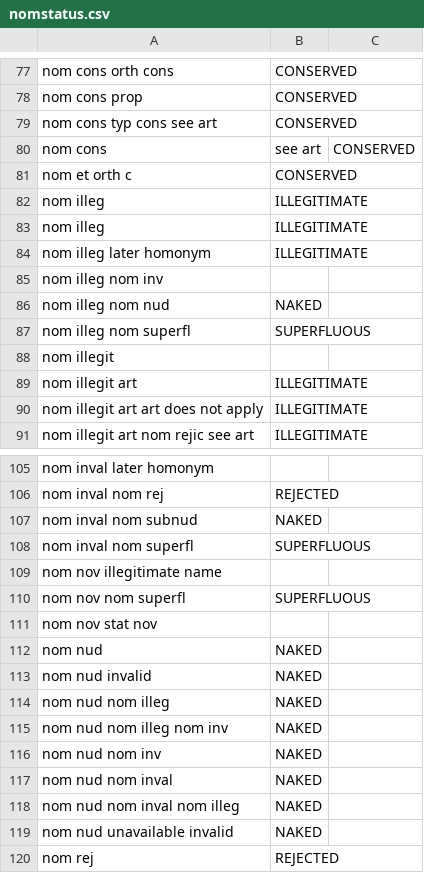
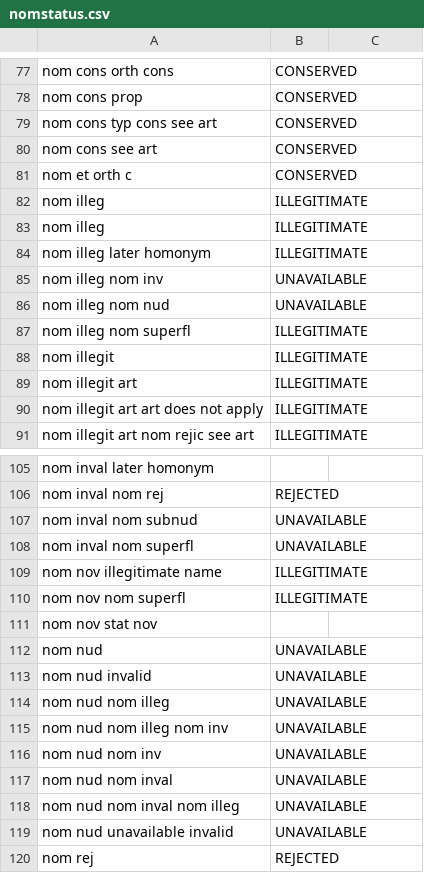
Before and after one commit to CatalogueOfLife/backend, a CSV file: colplus-parser/src/main/resources/parser/dicts/nomstatus.csv, drawn as a sheet; only a part is shown, gaps mark what is left out; the diff covers the shown part only.

```diff
--- a/colplus-parser/src/main/resources/parser/dicts/nomstatus.csv
+++ b/colplus-parser/src/main/resources/parser/dicts/nomstatus.csv
@@ -79,3 +79,3 @@ nom cons prop,CONSERVED
 nom cons typ cons see art,CONSERVED
-nom cons, see art,CONSERVED
+nom cons see art,CONSERVED
 nom et orth c,CONSERVED
@@ -84,6 +84,6 @@ nom illeg,ILLEGITIMATE
 nom illeg later homonym,ILLEGITIMATE
-nom illeg nom inv,
-nom illeg nom nud,NAKED
-nom illeg nom superfl,SUPERFLUOUS
-nom illegit,
+nom illeg nom inv,UNAVAILABLE
+nom illeg nom nud,UNAVAILABLE
+nom illeg nom superfl,ILLEGITIMATE
+nom illegit,ILLEGITIMATE
 nom illegit art,ILLEGITIMATE
@@ -106,15 +106,15 @@ nom inval later homonym,
 nom inval nom rej,REJECTED
-nom inval nom subnud,NAKED
-nom inval nom superfl,SUPERFLUOUS
-nom nov illegitimate name,
-nom nov nom superfl,SUPERFLUOUS
+nom inval nom subnud,UNAVAILABLE
+nom inval nom superfl,UNAVAILABLE
+nom nov illegitimate name,ILLEGITIMATE
+nom nov nom superfl,ILLEGITIMATE
 nom nov stat nov,
-nom nud,NAKED
-nom nud invalid,NAKED
-nom nud nom illeg,NAKED
-nom nud nom illeg nom inv,NAKED
-nom nud nom inv,NAKED
-nom nud nom inval,NAKED
-nom nud nom inval nom illeg,NAKED
-nom nud unavailable invalid,NAKED
+nom nud,UNAVAILABLE
+nom nud invalid,UNAVAILABLE
+nom nud nom illeg,UNAVAILABLE
+nom nud nom illeg nom inv,UNAVAILABLE
+nom nud nom inv,UNAVAILABLE
+nom nud nom inval,UNAVAILABLE
+nom nud nom inval nom illeg,UNAVAILABLE
+nom nud unavailable invalid,UNAVAILABLE
 nom rej,REJECTED
```
Also changed, not shown: 3 removed rows and 55 edited cells elsewhere in this file, colplus-parser/src/main/resources/parser/dicts/nomreltype.csv, 2 other files.
